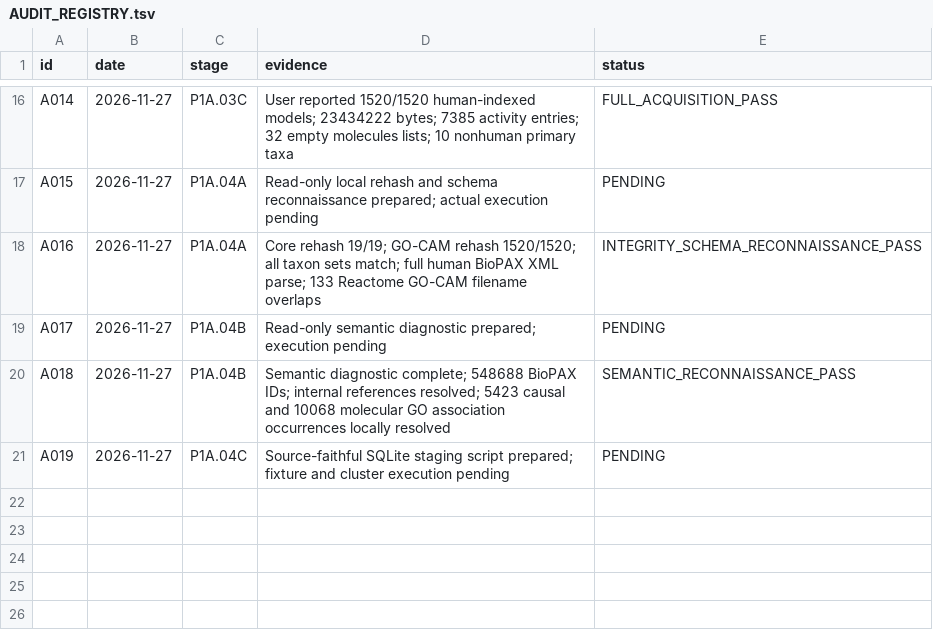
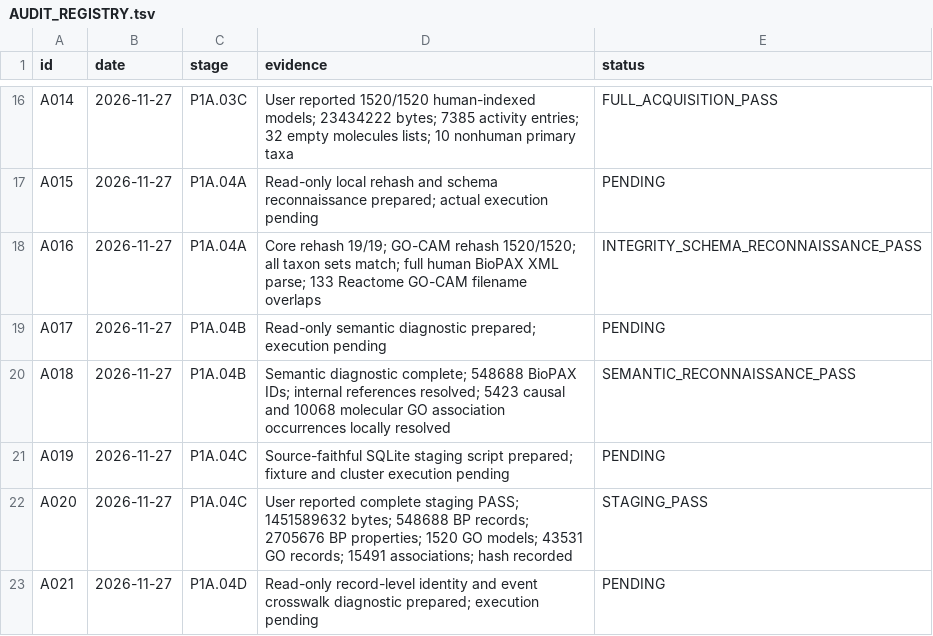
Before and after one commit to nousiaso/cellular-functional-architecture, a TSV file: registries/AUDIT_REGISTRY.tsv, drawn as a sheet; only a part is shown, gaps mark what is left out; the diff names each change by its address in the sheet, - before the commit and + after, or states it on an @@ line.

Commit message:
Register successful source staging and prepare record-level identity audit

```diff
--- a/registries/AUDIT_REGISTRY.tsv
+++ b/registries/AUDIT_REGISTRY.tsv
+row 22: A020 | 2026-11-27 | P1A.04C | User reported complete staging PASS; 1451589632 bytes; 548688 BP records; 2705676 BP properties; 1520 GO models; 43531 GO records; 15491 associations; hash recorded | STAGING_PASS
+row 23: A021 | 2026-11-27 | P1A.04D | Read-only record-level identity and event crosswalk diagnostic prepared; execution pending | PENDING
```
Also changed, not shown: registries/DECISION_LOG.tsv, 2 other files.
